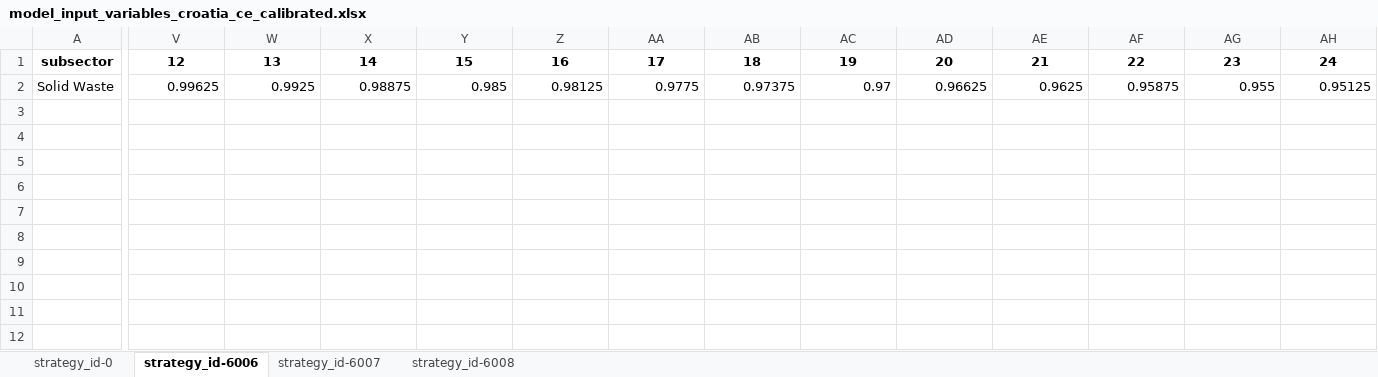
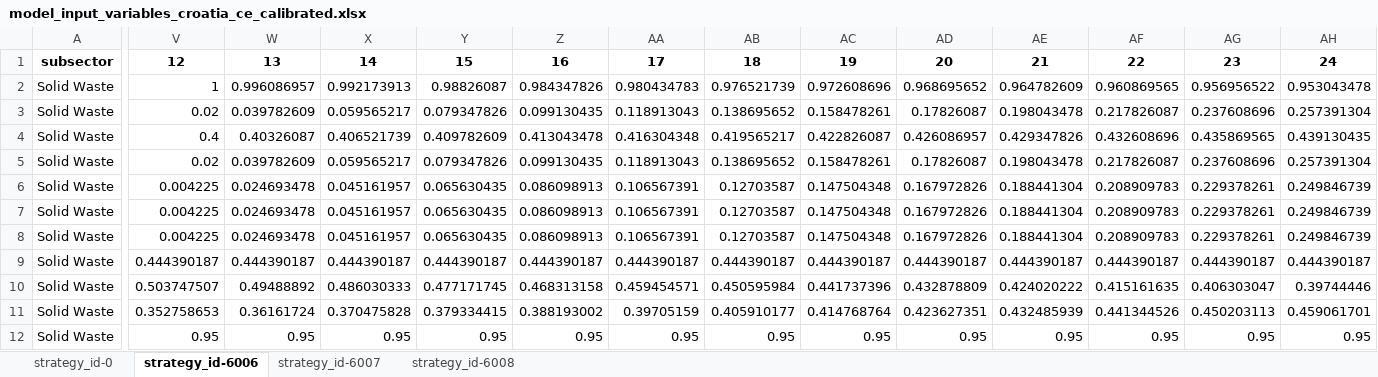
Before and after one commit to JuanRobledo12/sisepuede_region_nbs_tony_ver, an Excel workbook: croatia/transformations/templates/calibrated/croatia/model_input_variables_croatia_ce_calibrated.xlsx, sheet strategy_id-6006, drawn as a sheet; only a part is shown, gaps mark what is left out; values as stored, in another font and other column widths than the file's, no borders; rows hold the shown columns only; the diff covers the shown part only; the diff names each change by its address in the sheet, - before the commit and + after, or states it on an @@ line.

```diff
--- a/croatia/transformations/templates/calibrated/croatia/model_input_variables_croatia_ce_calibrated.xlsx (sheet strategy_id-6006)
+++ b/croatia/transformations/templates/calibrated/croatia/model_input_variables_croatia_ce_calibrated.xlsx (sheet strategy_id-6006)
-V2: 0.99625
+V2: 1
-W2: 0.9925
+W2: 0.996086957
-X2: 0.98875
+X2: 0.992173913
-Y2: 0.985
+Y2: 0.98826087
-Z2: 0.98125
+Z2: 0.984347826
-AA2: 0.9775
+AA2: 0.980434783
-AB2: 0.97375
+AB2: 0.976521739
-AC2: 0.97
+AC2: 0.972608696
-AD2: 0.96625
+AD2: 0.968695652
-AE2: 0.9625
+AE2: 0.964782609
-AF2: 0.95875
+AF2: 0.960869565
-AG2: 0.955
+AG2: 0.956956522
-AH2: 0.95125
+AH2: 0.953043478
+row 3: Solid Waste | 0.02 | 0.039782609 | 0.059565217 | 0.079347826 | 0.099130435 | 0.118913043 | 0.138695652 | 0.158478261 | 0.17826087 | 0.198043478 | 0.217826087 | 0.237608696 | 0.257391304
+row 4: Solid Waste | 0.4 | 0.40326087 | 0.406521739 | 0.409782609 | 0.413043478 | 0.416304348 | 0.419565217 | 0.422826087 | 0.426086957 | 0.429347826 | 0.432608696 | 0.435869565 | 0.439130435
+row 5: Solid Waste | 0.02 | 0.039782609 | 0.059565217 | 0.079347826 | 0.099130435 | 0.118913043 | 0.138695652 | 0.158478261 | 0.17826087 | 0.198043478 | 0.217826087 | 0.237608696 | 0.257391304
+row 6: Solid Waste | 0.004225 | 0.024693478 | 0.045161957 | 0.065630435 | 0.086098913 | 0.106567391 | 0.12703587 | 0.147504348 | 0.167972826 | 0.188441304 | 0.208909783 | 0.229378261 | 0.249846739
+row 7: Solid Waste | 0.004225 | 0.024693478 | 0.045161957 | 0.065630435 | 0.086098913 | 0.106567391 | 0.12703587 | 0.147504348 | 0.167972826 | 0.188441304 | 0.208909783 | 0.229378261 | 0.249846739
+row 8: Solid Waste | 0.004225 | 0.024693478 | 0.045161957 | 0.065630435 | 0.086098913 | 0.106567391 | 0.12703587 | 0.147504348 | 0.167972826 | 0.188441304 | 0.208909783 | 0.229378261 | 0.249846739
+row 9: Solid Waste | 0.444390187 | 0.444390187 | 0.444390187 | 0.444390187 | 0.444390187 | 0.444390187 | 0.444390187 | 0.444390187 | 0.444390187 | 0.444390187 | 0.444390187 | 0.444390187 | 0.444390187
+row 10: Solid Waste | 0.503747507 | 0.49488892 | 0.486030333 | 0.477171745 | 0.468313158 | 0.459454571 | 0.450595984 | 0.441737396 | 0.432878809 | 0.424020222 | 0.415161635 | 0.406303047 | 0.39744446
+row 11: Solid Waste | 0.352758653 | 0.36161724 | 0.370475828 | 0.379334415 | 0.388193002 | 0.39705159 | 0.405910177 | 0.414768764 | 0.423627351 | 0.432485939 | 0.441344526 | 0.450203113 | 0.459061701
+row 12: Solid Waste | 0.95 | 0.95 | 0.95 | 0.95 | 0.95 | 0.95 | 0.95 | 0.95 | 0.95 | 0.95 | 0.95 | 0.95 | 0.95
```
Also changed, not shown: 10 edited cells elsewhere in this sheet, sheet strategy_id-6008, sheet strategy_id-6007, croatia/transformations/templates/calibrated/croatia/model_input_variables_croatia_af_calibrated.xlsx, croatia/transformations/templates/calibrated/croatia/model_input_variables_croatia_en_calibrated.xlsx, 19 other files.
